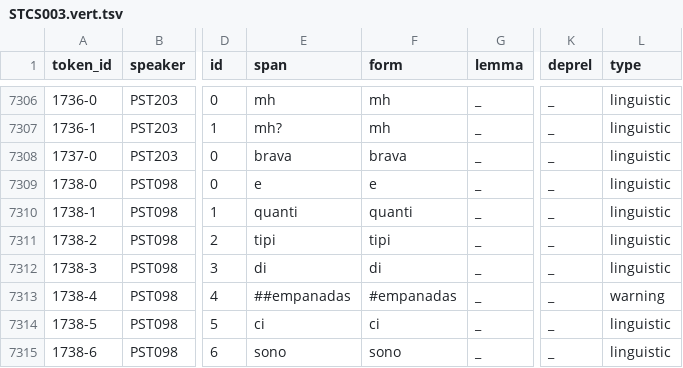
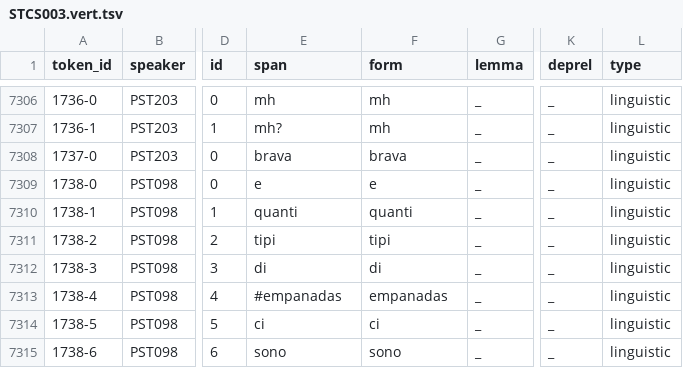
Before and after one commit to KIParla/Stra-ParlaTO, a TSV file: tsv/STCS003.vert.tsv, drawn as a sheet; only a part is shown, gaps mark what is left out; the diff names each change by its address in the sheet, - before the commit and + after, or states it on an @@ line.

```diff
--- a/tsv/STCS003.vert.tsv
+++ b/tsv/STCS003.vert.tsv
-E7313 (span): ##empanadas
+E7313 (span): #empanadas
-F7313 (form): #empanadas
+F7313 (form): empanadas
-L7313 (type): warning
+L7313 (type): linguistic
```
Also changed, not shown: 3 other files.
